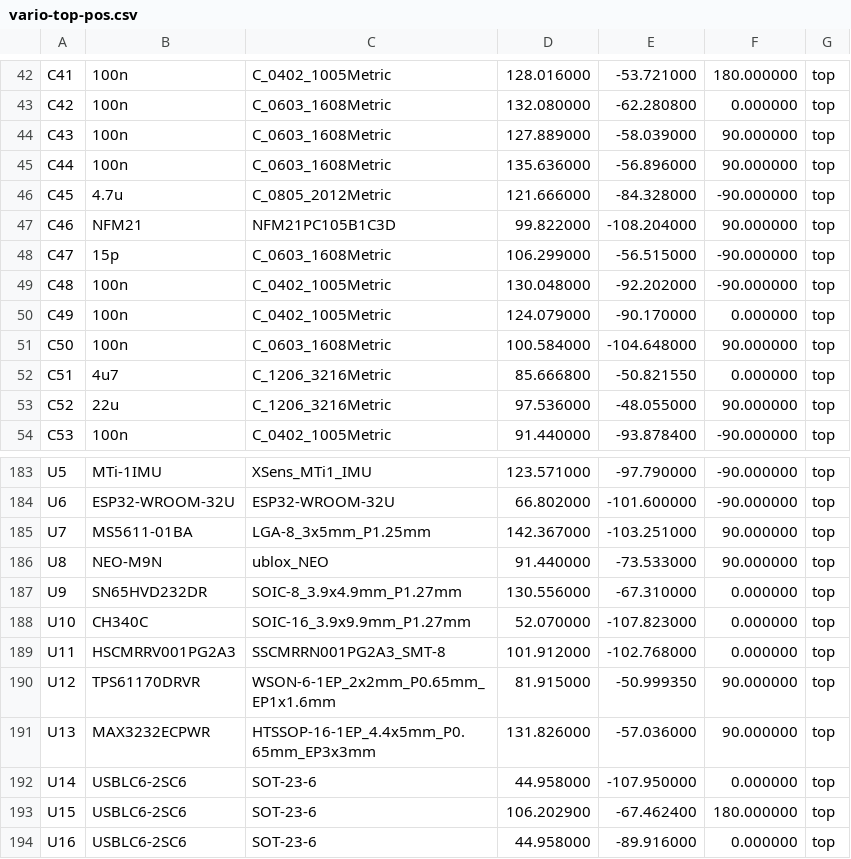
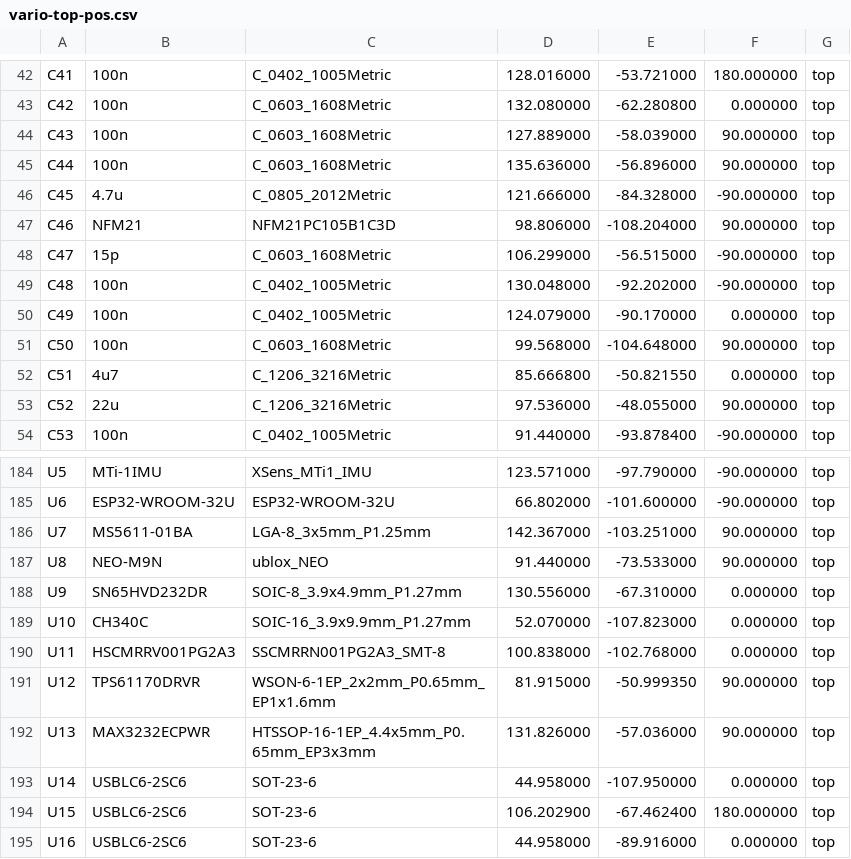
Before and after one commit to larus-breeze/hw_sensor, a CSV file: pcb/assembly/vario-top-pos.csv, drawn as a sheet; only a part is shown, gaps mark what is left out; addresses are those after the commit; the diff covers the shown part only; the diff names each change by its address in the sheet, - before the commit and + after, or states it on an @@ line.

```diff
--- a/pcb/assembly/vario-top-pos.csv
+++ b/pcb/assembly/vario-top-pos.csv
-D47: 99.822000
+D47: 98.806000
-D51: 100.584000
+D51: 99.568000
-D190: 101.912000
+D190: 100.838000
```
Also changed, not shown: 6 added rows, 2 removed rows and 2 edited cells elsewhere in this file, pcb/assembly/vario.csv, 1 other file.
